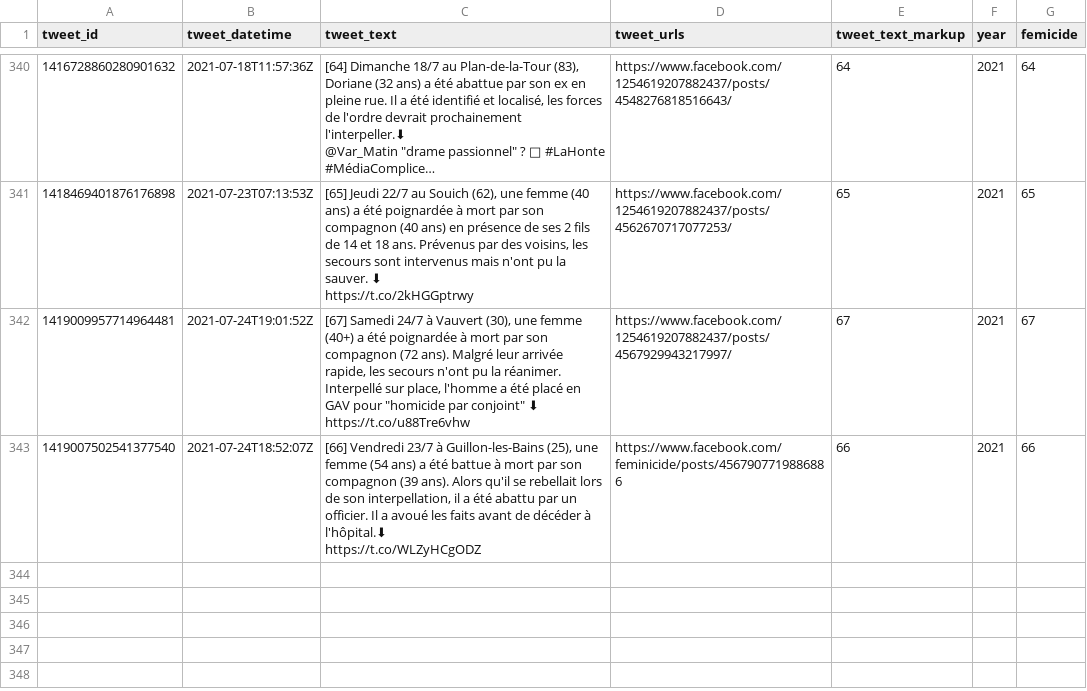
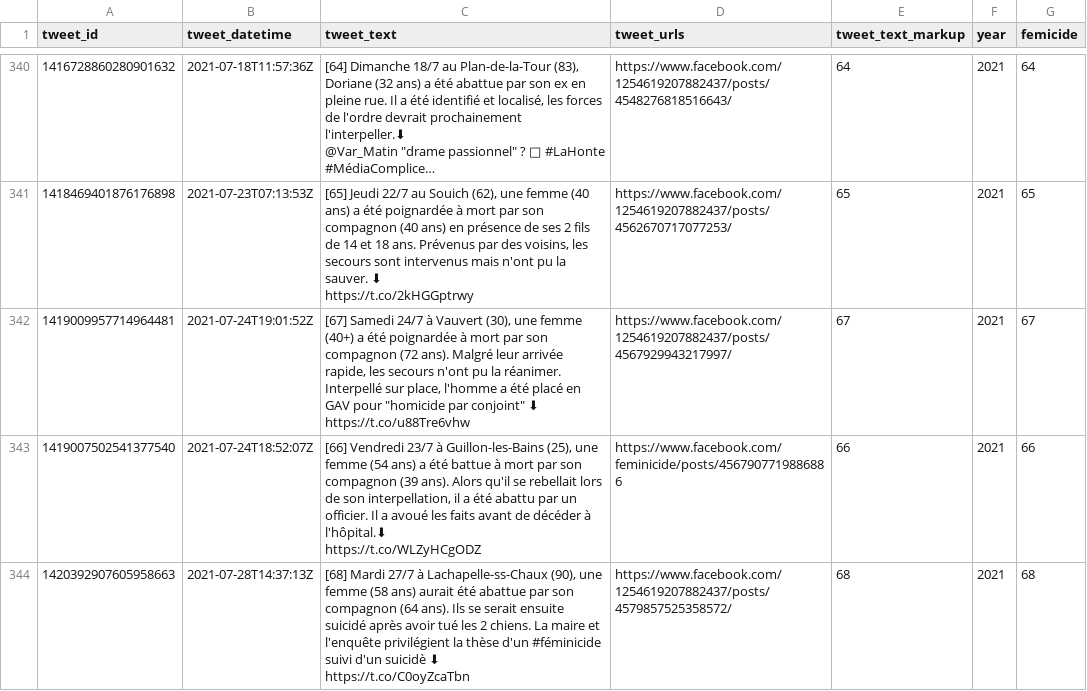
Before and after one commit to cedricbatailler/femicides_fr, a CSV file: data/femicide.csv, drawn as a sheet; only a part is shown, gaps mark what is left out; long unchanged cells end in …; ↵ is a line break in a cell; the diff names each change by its address in the sheet, - before the commit and + after, or states it on an @@ line.

```diff
--- a/data/femicide.csv
+++ b/data/femicide.csv
+row 344: 1420392907605958663 | 2021-07-28T14:37:13Z | [68] Mardi 27/7 à Lachapelle-ss-Chaux (90), une femme (58 ans) aurait été abattue par son compagnon (64 ans). Ils se serait ensuite suicidé après avoir tué les 2 chiens. La maire et l'enquête privilégient la thèse d'un #féminicide suivi d'un suicidè ⬇ ↵ https://t.co/C0oyZcaTbn | https://www.facebook.com/1254619207882437/posts/4579857525358572/ | 68 | 2021 | 68
```
Also changed, not shown: 1 other file.
